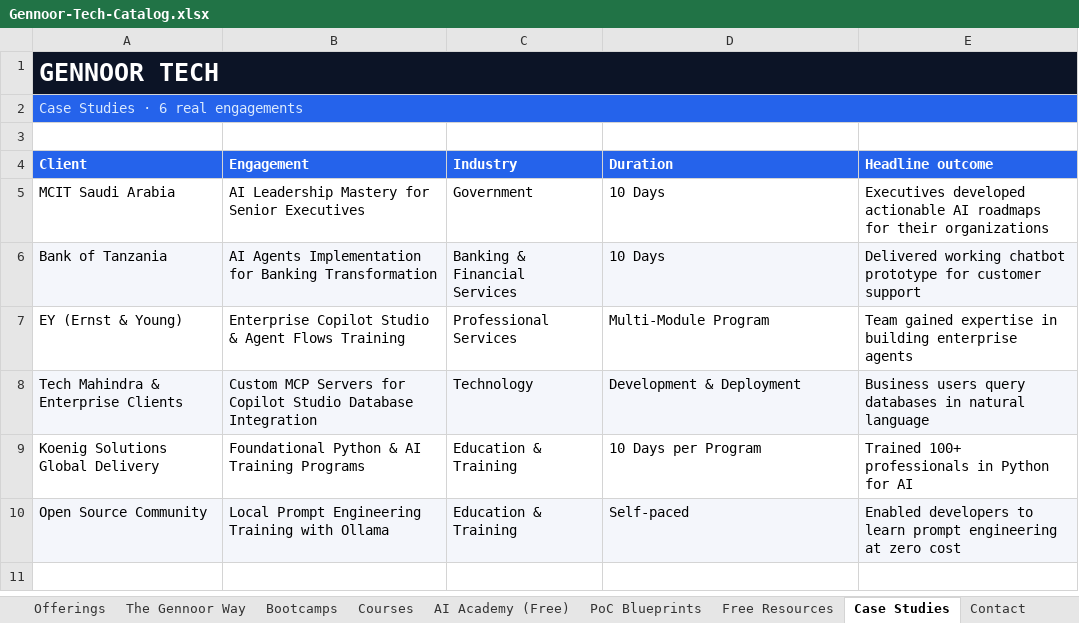
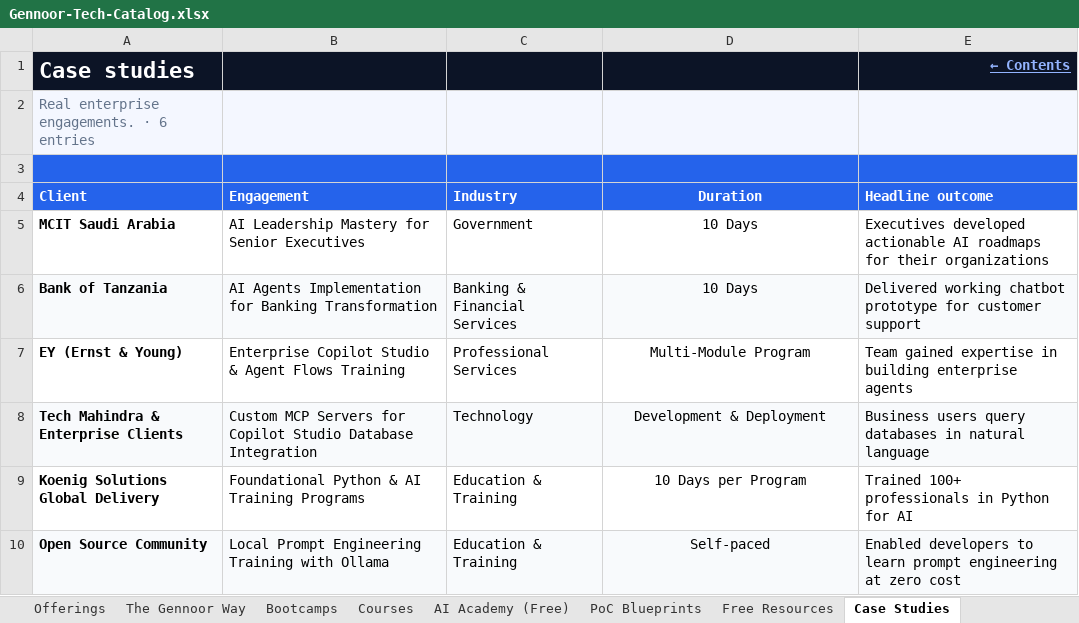
Before and after one commit to lostspace003/gennoor-tech, an Excel workbook: public/Gennoor-Tech-Catalog/Gennoor-Tech-Catalog.xlsx, sheet Case Studies, drawn as a sheet; values as stored, in another font and other column widths than the file's, no borders; removed rows and columns are numbered as before the commit, all else as after; the diff names each change by its address in the sheet, - before the commit and + after, or states it on an @@ line.

```diff
--- a/public/Gennoor-Tech-Catalog/Gennoor-Tech-Catalog.xlsx (sheet Case Studies)
+++ b/public/Gennoor-Tech-Catalog/Gennoor-Tech-Catalog.xlsx (sheet Case Studies)
-sheet tab: Contact
-row 1: GENNOOR TECH
+row 1: Case studies |  |  |  | ← Contents
-A2 (Client): Case Studies · 6 real engagements
+A2 (Client): Real enterprise engagements. · 6 entries
-A2:E2 fill: #2563EB
+A2:E2 fill: #F4F7FF
-A2 text colour: #DBEAFE
+A2 text colour: #64748B
-A2:E2 merged
-A3:E3 fill: none
+A3:E3 fill: #2563EB
-D4:D10 alignment: left
+D4:D10 alignment: center
-A5:A10 bold: off
+A5:A10 bold: on
```
Also changed, not shown: sheet AI Academy (Free), sheet Start here, sheet PoC Blueprints, sheet Free Resources, sheet The Gennoor Way, sheet Offerings, 2 more sheets, other sheet tabs, charts or pictures, 23 other files.
